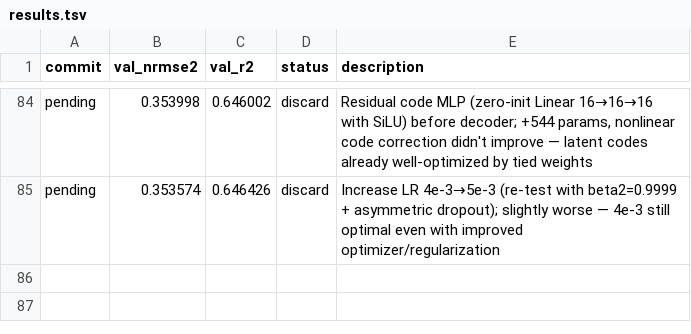
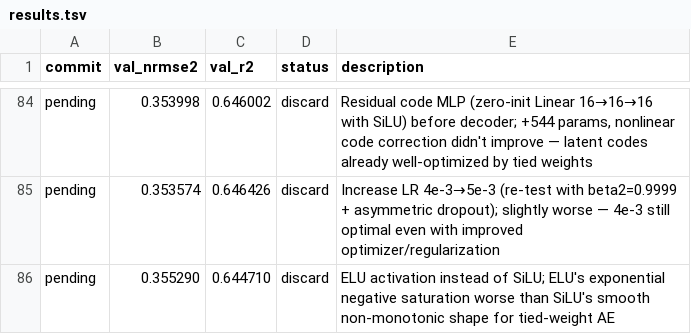
Before and after one commit to Ravindrakapse/AutoresearchAutoencoder, a TSV file: results.tsv, drawn as a sheet; only a part is shown, gaps mark what is left out; the diff names each change by its address in the sheet, - before the commit and + after, or states it on an @@ line.

```diff
--- a/results.tsv
+++ b/results.tsv
+row 86: pending | 0.355290 | 0.644710 | discard | ELU activation instead of SiLU; ELU's exponential negative saturation worse than SiLU's smooth non-monotonic shape for tied-weight AE
```
